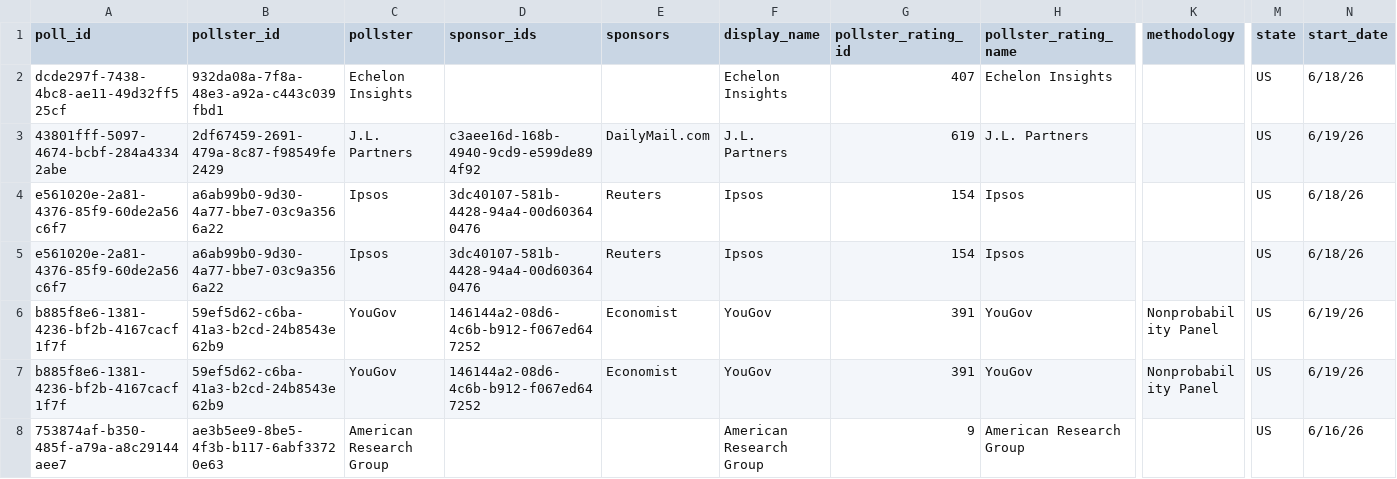
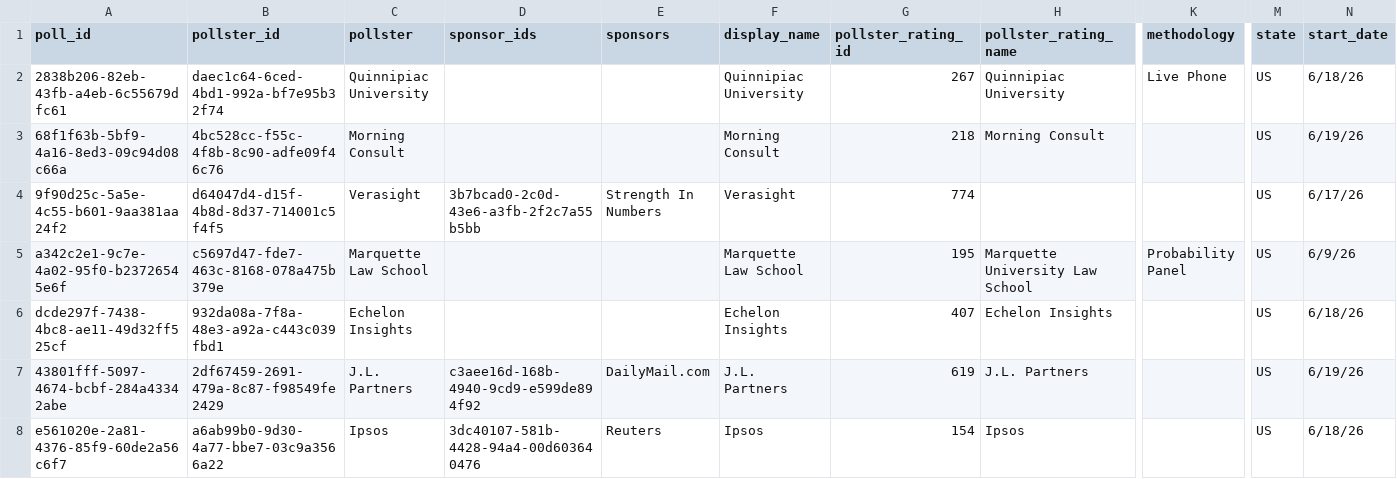
Before and after one commit to davidmold/spockpoll, a CSV file: president.csv, drawn as a sheet; only a part is shown, gaps mark what is left out; the shorter side is filled out with more unchanged rows; rows hold the shown columns only; the diff names each change by its address in the sheet, - before the commit and + after, or states it on an @@ line.

```diff
--- a/president.csv
+++ b/president.csv
+row 2: 2838b206-82eb-43fb-a4eb-6c55679dfc61 | daec1c64-6ced-4bd1-992a-bf7e95b32f74 | Quinnipiac University |  |  | Quinnipiac University | 267 | Quinnipiac University | Live Phone | US | 6/18/26
+row 3: 68f1f63b-5bf9-4a16-8ed3-09c94d08c66a | 4bc528cc-f55c-4f8b-8c90-adfe09f46c76 | Morning Consult |  |  | Morning Consult | 218 | Morning Consult |  | US | 6/19/26
+row 4: 9f90d25c-5a5e-4c55-b601-9aa381aa24f2 | d64047d4-d15f-4b8d-8d37-714001c5f4f5 | Verasight | 3b7bcad0-2c0d-43e6-a3fb-2f2c7a55b5bb | Strength In Numbers | Verasight | 774 |  |  | US | 6/17/26
+row 5: a342c2e1-9c7e-4a02-95f0-b23726545e6f | c5697d47-fde7-463c-8168-078a475b379e | Marquette Law School |  |  | Marquette Law School | 195 | Marquette University Law School | Probability Panel | US | 6/9/26
```
